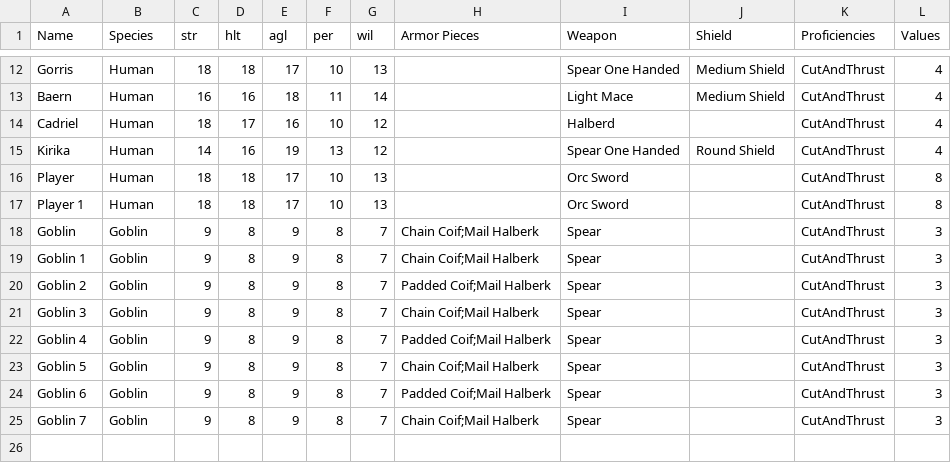
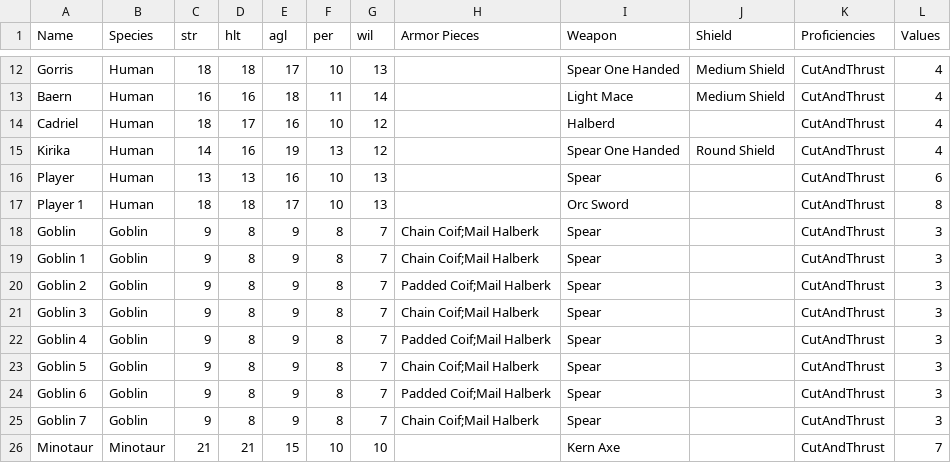
Before and after one commit to xanderBolinger/PremiumMilk, a CSV file: Assets/Resources/CharacterData.csv, drawn as a sheet; only a part is shown, gaps mark what is left out.

```diff
--- a/Assets/Resources/CharacterData.csv
+++ b/Assets/Resources/CharacterData.csv
@@ -15,3 +15,3 @@ Cadriel,Human,18,17,16,10,12,,Halberd,,CutAndThrust,4
 Kirika,Human,14,16,19,13,12,,Spear One Handed,Round Shield,CutAndThrust,4
-Player,Human,18,18,17,10,13,,Orc Sword,,CutAndThrust,8
+Player,Human,13,13,16,10,13,,Spear,,CutAndThrust,6
 Player 1,Human,18,18,17,10,13,,Orc Sword,,CutAndThrust,8
@@ -25 +25,2 @@ Goblin 6,Goblin,9,8,9,8,7,Padded Coif;Mail Halberk,Spear,,CutAndThrust,3
 Goblin 7,Goblin,9,8,9,8,7,Chain Coif;Mail Halberk,Spear,,CutAndThrust,3
+Minotaur,Minotaur,21,21,15,10,10,,Kern Axe,,CutAndThrust,7
```
Also changed, not shown: 7 other files.
